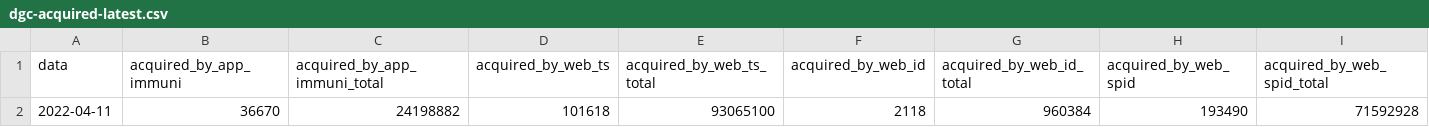
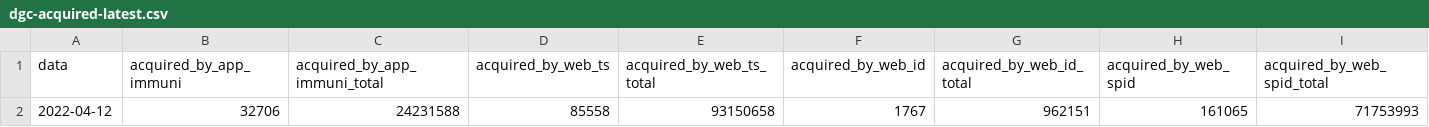
Before and after one commit to ministero-salute/it-dgc-opendata, a CSV file: data/dgc-acquired-latest.csv, drawn as a sheet; only a part is shown; removed rows and columns are numbered as before the commit, all else as after; rows hold the shown columns only; the diff names each change by its address in the sheet, - before the commit and + after, or states it on an @@ line.

```diff
--- a/data/dgc-acquired-latest.csv
+++ b/data/dgc-acquired-latest.csv
-row 2: 2022-04-11 | 36670 | 24198882 | 101618 | 93065100 | 2118 | 960384 | 193490 | 71592928
+row 2: 2022-04-12 | 32706 | 24231588 | 85558 | 93150658 | 1767 | 962151 | 161065 | 71753993
```
Also changed, not shown: data/dgc-acquired.csv, data/dgc-issued-latest.csv, 5 other files.
